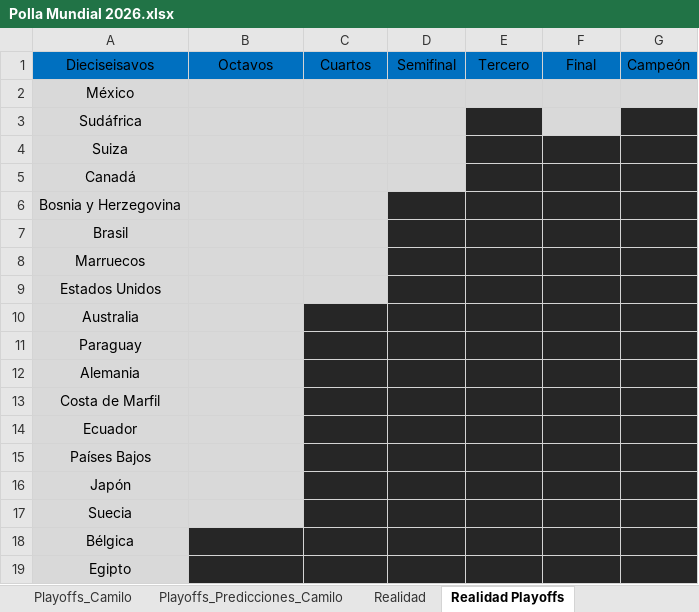
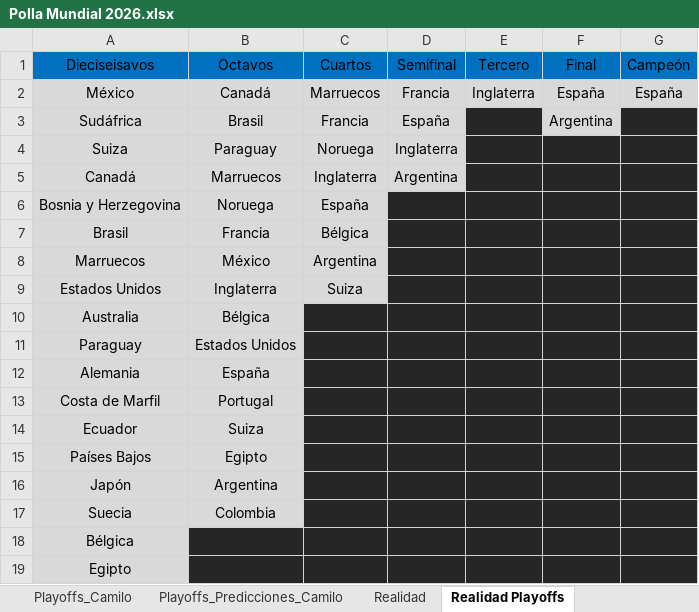
Before and after one commit to ImShepo/polla-mundial-2026, an Excel workbook: Polla Mundial 2026.xlsx, sheet Realidad Playoffs, drawn as a sheet; only a part is shown; values as stored, in another font and other column widths than the file's, no borders; the diff names each change by its address in the sheet, - before the commit and + after, or states it on an @@ line.

Commit message:
Fix UI logic for Tercero and Campeón, update default view and clean up UI

```diff
--- a/Polla Mundial 2026.xlsx (sheet Realidad Playoffs)
+++ b/Polla Mundial 2026.xlsx (sheet Realidad Playoffs)
-B2 (Octavos): (empty)
+B2 (Octavos): Canadá
-C2 (Cuartos): (empty)
+C2 (Cuartos): Marruecos
-D2 (Semifinal): (empty)
+D2 (Semifinal): Francia
-E2 (Tercero): (empty)
+E2 (Tercero): Inglaterra
-F2 (Final): (empty)
+F2 (Final): España
-G2 (Campeón): (empty)
+G2 (Campeón): España
-B3 (Octavos): (empty)
+B3 (Octavos): Brasil
-C3 (Cuartos): (empty)
+C3 (Cuartos): Francia
-D3 (Semifinal): (empty)
+D3 (Semifinal): España
-F3 (Final): (empty)
+F3 (Final): Argentina
-B4 (Octavos): (empty)
+B4 (Octavos): Paraguay
-C4 (Cuartos): (empty)
+C4 (Cuartos): Noruega
-D4 (Semifinal): (empty)
+D4 (Semifinal): Inglaterra
-B5 (Octavos): (empty)
+B5 (Octavos): Marruecos
-C5 (Cuartos): (empty)
+C5 (Cuartos): Inglaterra
-D5 (Semifinal): (empty)
+D5 (Semifinal): Argentina
-B6 (Octavos): (empty)
+B6 (Octavos): Noruega
-C6 (Cuartos): (empty)
+C6 (Cuartos): España
-B7 (Octavos): (empty)
+B7 (Octavos): Francia
-C7 (Cuartos): (empty)
+C7 (Cuartos): Bélgica
-B8 (Octavos): (empty)
+B8 (Octavos): México
-C8 (Cuartos): (empty)
+C8 (Cuartos): Argentina
-B9 (Octavos): (empty)
+B9 (Octavos): Inglaterra
-C9 (Cuartos): (empty)
+C9 (Cuartos): Suiza
-B10 (Octavos): (empty)
+B10 (Octavos): Bélgica
-B11 (Octavos): (empty)
+B11 (Octavos): Estados Unidos
-B12 (Octavos): (empty)
+B12 (Octavos): España
-B13 (Octavos): (empty)
+B13 (Octavos): Portugal
-B14 (Octavos): (empty)
+B14 (Octavos): Suiza
-B15 (Octavos): (empty)
+B15 (Octavos): Egipto
-B16 (Octavos): (empty)
+B16 (Octavos): Argentina
-B17 (Octavos): (empty)
+B17 (Octavos): Colombia
```
Also changed, not shown: sheet Realidad Playoffs Predicciones, sheet Playoffs_Predicciones_Camilo, sheet Playoffs_Predicciones_Hugo, sheet Playoffs_Predicciones_Oscar, 5 other files.
